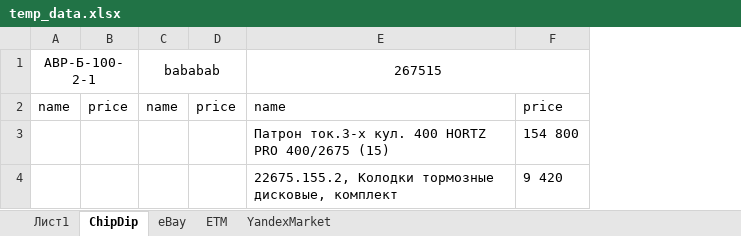
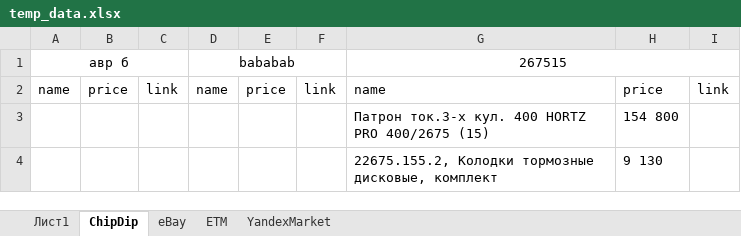
Before and after one commit to gariildaneev/EMParser, an Excel workbook: temp_data.xlsx, sheet ChipDip, drawn as a sheet; values as stored, in another font and other column widths than the file's, no borders; addresses are those after the commit; the diff names each change by its address in the sheet, - before the commit and + after, or states it on an @@ line.

```diff
--- a/temp_data.xlsx (sheet ChipDip)
+++ b/temp_data.xlsx (sheet ChipDip)
+column C, row 2: link
+column F, row 2: link
+column I, row 2: link
-A1: АВР-Б-100-2-1
+A1: авр б
-H4: 9 420
+H4: 9 130
```
Also changed, not shown: sheet eBay, sheet ETM, sheet YandexMarket, sheet Лист1, 3 other files.
